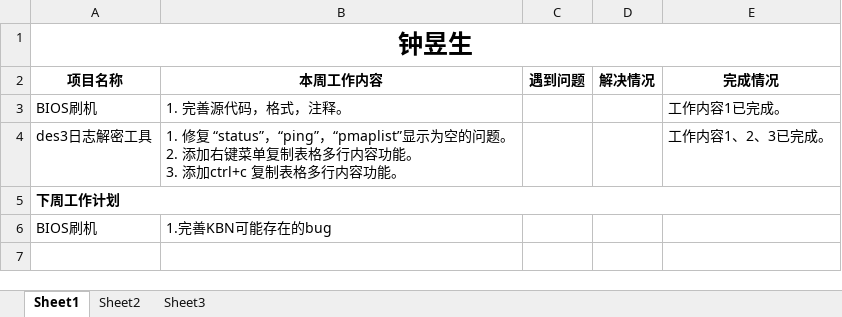
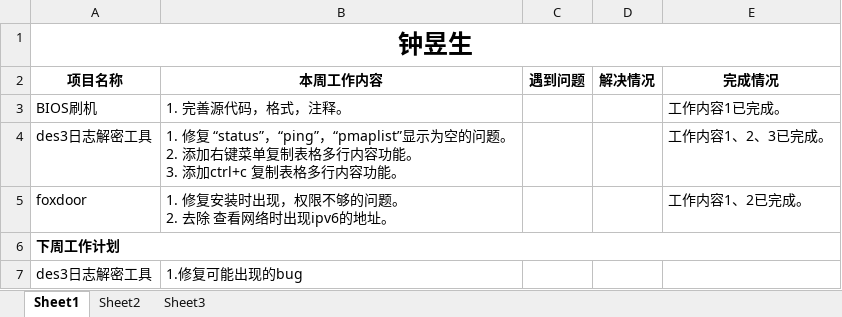
Before and after one commit to yu47/work_note, an Excel workbook: dailynote/钟昱生2023年5月份第二周工作周报.xlsx, sheet Sheet1, drawn as a sheet; values as stored, in another font and other column widths than the file's, no borders; removed rows and columns are numbered as before the commit, all else as after; ↵ is a line break in a cell; the diff names each change by its address in the sheet, - before the commit and + after, or states it on an @@ line.

```diff
--- a/dailynote/钟昱生2023年5月份第二周工作周报.xlsx (sheet Sheet1)
+++ b/dailynote/钟昱生2023年5月份第二周工作周报.xlsx (sheet Sheet1)
+row 5: foxdoor | 1. 修复安装时出现，权限不够的问题。 ↵ 2. 去除 查看网络时出现ipv6的地址。 |  |  | 工作内容1、2已完成。
-row 6: BIOS刷机 | 1.完善KBN可能存在的bug
+row 7: des3日志解密工具 | 1.修复可能出现的bug
```
Also changed, not shown: 3 other files.
